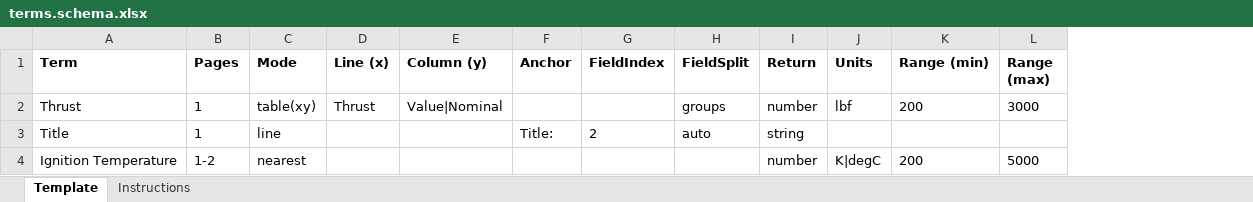
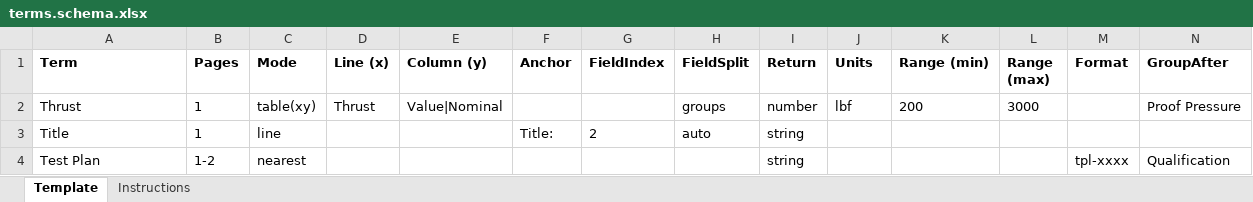
Before and after one commit to wodsyfounder-dotcom/PDF_Scanner, an Excel workbook: user_inputs/terms.schema.xlsx, sheet Template, drawn as a sheet; values as stored, in another font and other column widths than the file's, no borders; conditional formats not drawn; removed rows and columns are numbered as before the commit, all else as after; the diff names each change by its address in the sheet, - before the commit and + after, or states it on an @@ line.

```diff
--- a/user_inputs/terms.schema.xlsx (sheet Template)
+++ b/user_inputs/terms.schema.xlsx (sheet Template)
+column M (Format), empty
+column N (GroupAfter), row 2: Proof Pressure
-row 4: Ignition Temperature | 1-2 | nearest |  |  |  |  |  | number | K|degC | 200 | 5000
+row 4: Test Plan | 1-2 | nearest |  |  |  |  |  | string |  |  |  | tpl-xxxx | Qualification
```
Also changed, not shown: sheet Instructions, 9 other files.
